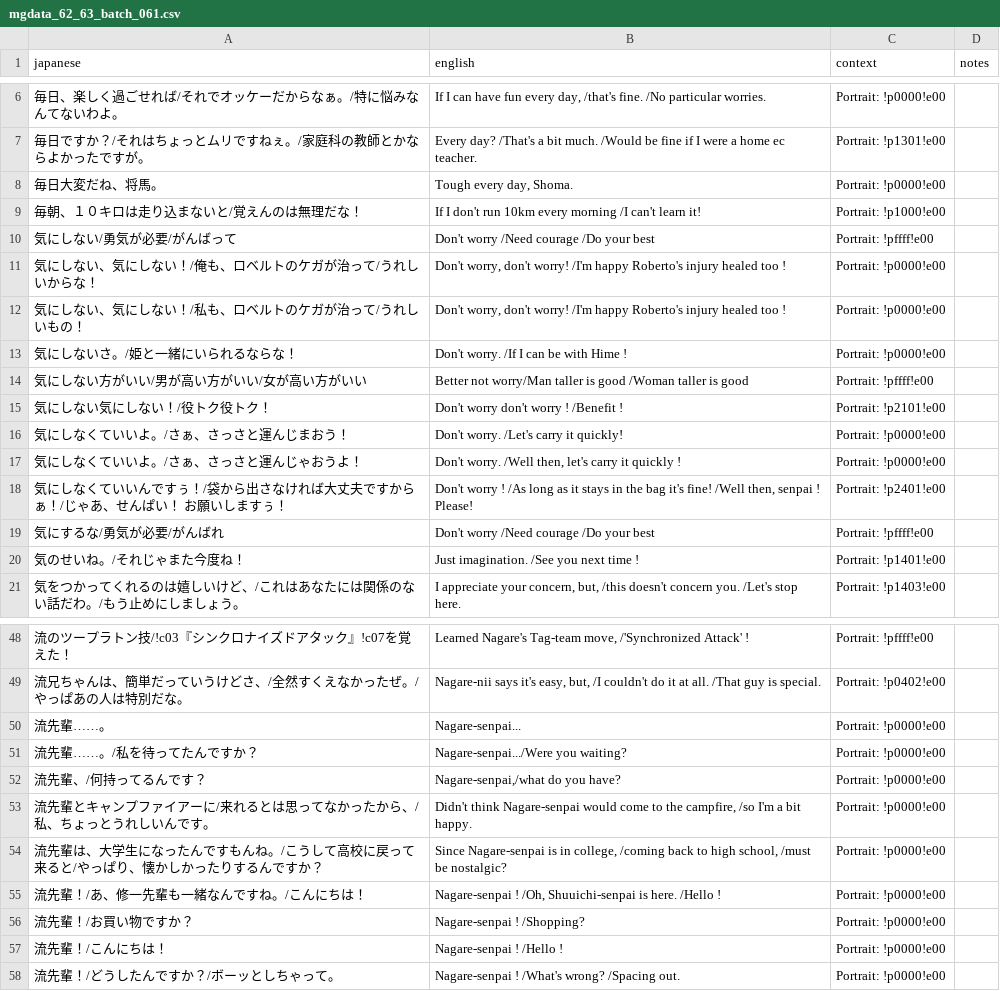
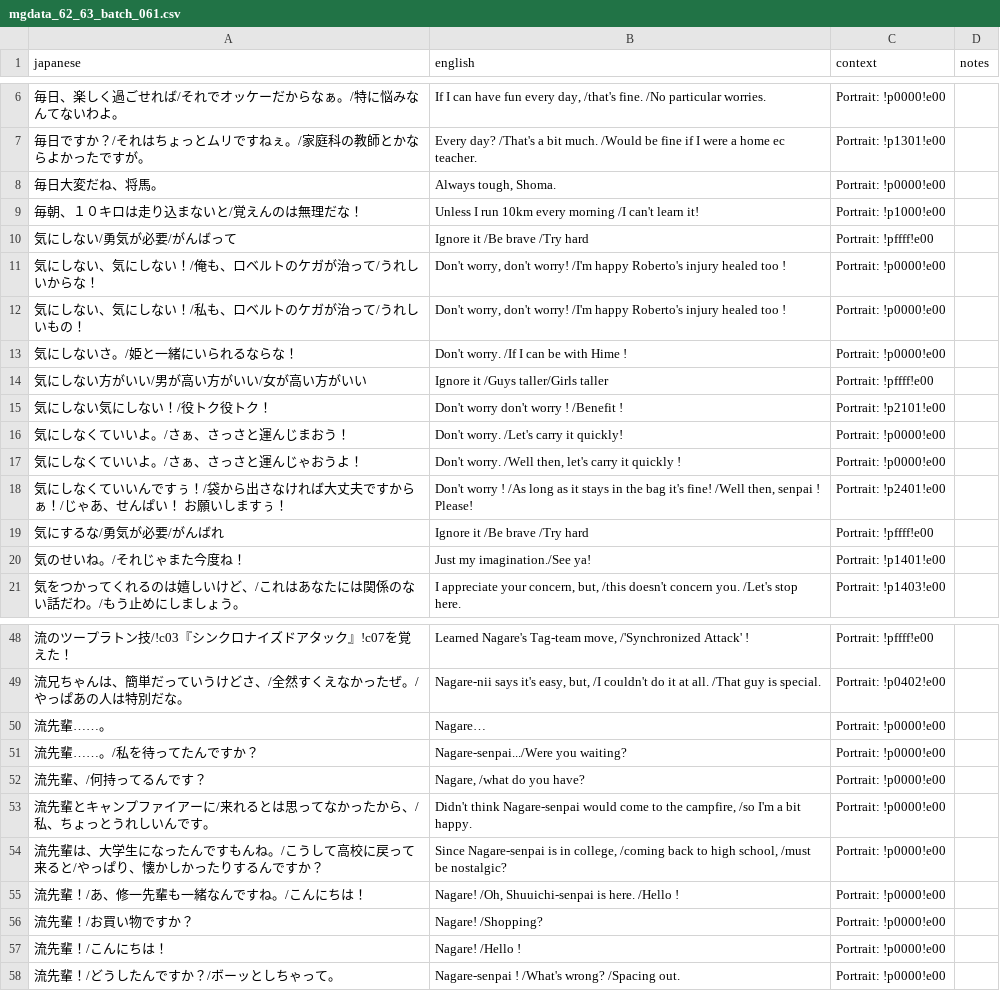
Before and after one commit to billymonks/nekketsu-nikki-eng, a CSV file: translations/mgdata_62_63_batches/mgdata_62_63_batch_061.csv, drawn as a sheet; only a part is shown, gaps mark what is left out; the diff covers the shown part only.

```diff
--- a/translations/mgdata_62_63_batches/mgdata_62_63_batch_061.csv
+++ b/translations/mgdata_62_63_batches/mgdata_62_63_batch_061.csv
@@ -7,5 +7,5 @@
 "毎日ですか？/それはちょっとムリですねぇ。/家庭科の教師とかならよかったですが。","Every day?  /That's a bit much. /Would be fine if I were a home ec teacher.","Portrait: !p1301!e00",""
-"毎日大変だね、将馬。","Tough every day, Shoma.","Portrait: !p0000!e00",""
-"毎朝、１０キロは走り込まないと/覚えんのは無理だな！","If I don't run 10km every morning /I can't learn it!","Portrait: !p1000!e00",""
-"気にしない/勇気が必要/がんばって","Don't worry /Need courage /Do your best","Portrait: !pffff!e00",""
+"毎日大変だね、将馬。","Always tough, Shoma.","Portrait: !p0000!e00",""
+"毎朝、１０キロは走り込まないと/覚えんのは無理だな！","Unless I run 10km every morning /I can't learn it!","Portrait: !p1000!e00",""
+"気にしない/勇気が必要/がんばって","Ignore it /Be brave /Try hard","Portrait: !pffff!e00",""
 "気にしない、気にしない！/俺も、ロベルトのケガが治って/うれしいからな！","Don't worry, don't worry! /I'm happy Roberto's injury healed too !","Portrait: !p0000!e00",""
@@ -13,3 +13,3 @@
 "気にしないさ。/姫と一緒にいられるならな！","Don't worry.  /If I can be with Hime !","Portrait: !p0000!e00",""
-"気にしない方がいい/男が高い方がいい/女が高い方がいい","Better not worry/Man taller is good /Woman taller is good","Portrait: !pffff!e00",""
+"気にしない方がいい/男が高い方がいい/女が高い方がいい","Ignore it /Guys taller/Girls taller","Portrait: !pffff!e00",""
 "気にしない気にしない！/役トク役トク！","Don't worry don't worry ! /Benefit !","Portrait: !p2101!e00",""
@@ -18,4 +18,4 @@
 "気にしなくていいんですぅ！/袋から出さなければ大丈夫ですからぁ！/じゃあ、せんぱい！　お願いしますぅ！","Don't worry ! /As long as it stays in the bag it's fine!  /Well then, senpai ! Please!","Portrait: !p2401!e00",""
-"気にするな/勇気が必要/がんばれ","Don't worry /Need courage /Do your best","Portrait: !pffff!e00",""
-"気のせいね。/それじゃまた今度ね！","Just imagination. /See you next time !","Portrait: !p1401!e00",""
+"気にするな/勇気が必要/がんばれ","Ignore it /Be brave /Try hard","Portrait: !pffff!e00",""
+"気のせいね。/それじゃまた今度ね！","Just my imagination./See ya!","Portrait: !p1401!e00",""
 "気をつかってくれるのは嬉しいけど、/これはあなたには関係のない話だわ。/もう止めにしましょう。","I appreciate your concern, but, /this doesn't concern you.  /Let's stop here.","Portrait: !p1403!e00",""
@@ -49,10 +49,10 @@
 "流兄ちゃんは、簡単だっていうけどさ、/全然すくえなかったぜ。/やっぱあの人は特別だな。","Nagare-nii says it's easy, but, /I couldn't do it at all. /That guy is special.","Portrait: !p0402!e00",""
-"流先輩……。","Nagare-senpai...","Portrait: !p0000!e00",""
+"流先輩……。","Nagare…","Portrait: !p0000!e00",""
 "流先輩……。/私を待ってたんですか？","Nagare-senpai.../Were you waiting?","Portrait: !p0000!e00",""
-"流先輩、/何持ってるんです？","Nagare-senpai,/what do you have?","Portrait: !p0000!e00",""
+"流先輩、/何持ってるんです？","Nagare, /what do you have?","Portrait: !p0000!e00",""
 "流先輩とキャンプファイアーに/来れるとは思ってなかったから、/私、ちょっとうれしいんです。","Didn't think Nagare-senpai would come to the campfire,  /so I'm a bit happy.","Portrait: !p0000!e00",""
 "流先輩は、大学生になったんですもんね。/こうして高校に戻って来ると/やっぱり、懐かしかったりするんですか？","Since Nagare-senpai is in college,  /coming back to high school,  /must be nostalgic?","Portrait: !p0000!e00",""
-"流先輩！/あ、修一先輩も一緒なんですね。/こんにちは！","Nagare-senpai ! /Oh, Shuuichi-senpai is here. /Hello !","Portrait: !p0000!e00",""
-"流先輩！/お買い物ですか？","Nagare-senpai ! /Shopping?","Portrait: !p0000!e00",""
-"流先輩！/こんにちは！","Nagare-senpai ! /Hello !","Portrait: !p0000!e00",""
+"流先輩！/あ、修一先輩も一緒なんですね。/こんにちは！","Nagare! /Oh, Shuuichi-senpai is here. /Hello !","Portrait: !p0000!e00",""
+"流先輩！/お買い物ですか？","Nagare! /Shopping?","Portrait: !p0000!e00",""
+"流先輩！/こんにちは！","Nagare! /Hello !","Portrait: !p0000!e00",""
 "流先輩！/どうしたんですか？/ボーッとしちゃって。","Nagare-senpai ! /What's wrong?  /Spacing out.","Portrait: !p0000!e00",""
```
Also changed, not shown: 7 edited cells elsewhere in this file, translations/mgdata_62_63_batches/mgdata_62_63_batch_048.csv, translations/mgdata_62_63_batches/mgdata_62_63_batch_053.csv, 38 other files.
